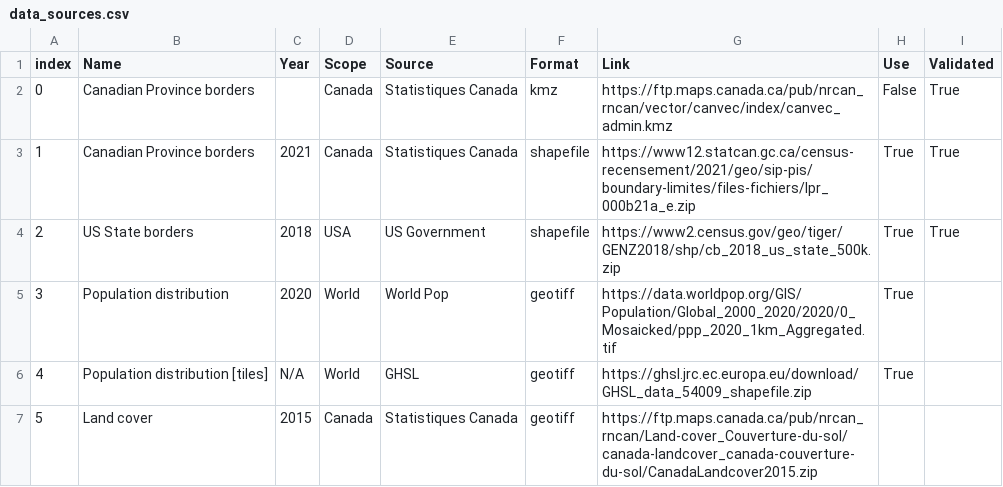
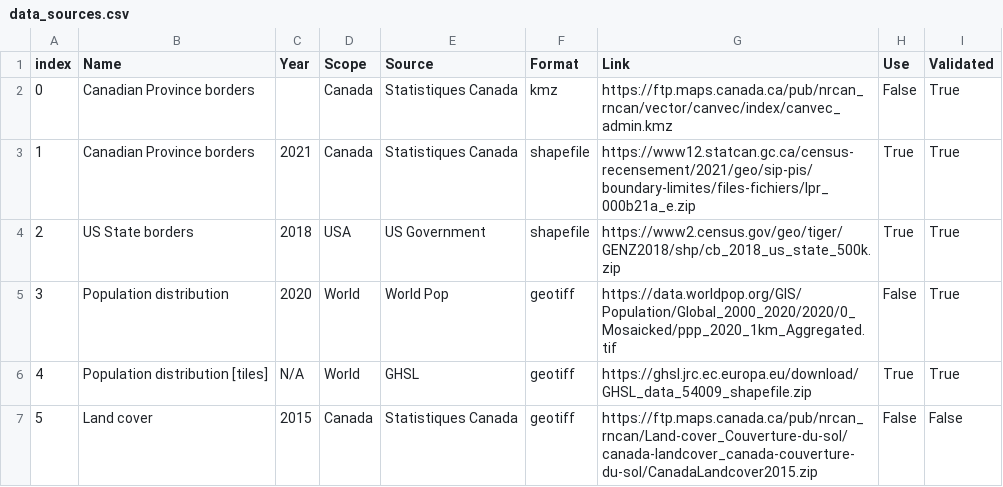
Before and after one commit to BastienBoucherat/geo6149, a CSV file: data_sources.csv, drawn as a sheet.

Commit message:
Add files via upload

```diff
--- a/data_sources.csv
+++ b/data_sources.csv
@@ -4,4 +4,4 @@ index,Name,Year,Scope,Source,Format,Link,Use,Validated
 2,US State borders,2018,USA,US Government,shapefile,https://www2.census.gov/geo/tiger/GENZ2018/shp/cb_2018_us_state_500k.zip,True,True
-3,Population distribution,2020,World,World Pop,geotiff,https://data.worldpop.org/GIS/Population/Global_2000_2020/2020/0_Mosaicked/ppp_2020_1km_Aggregated.tif,True,
-4,Population distribution [tiles],N/A,World,GHSL,geotiff,https://ghsl.jrc.ec.europa.eu/download/GHSL_data_54009_shapefile.zip,True,
-5,Land cover,2015,Canada,Statistiques Canada,geotiff,https://ftp.maps.canada.ca/pub/nrcan_rncan/Land-cover_Couverture-du-sol/canada-landcover_canada-couverture-du-sol/CanadaLandcover2015.zip,,
+3,Population distribution,2020,World,World Pop,geotiff,https://data.worldpop.org/GIS/Population/Global_2000_2020/2020/0_Mosaicked/ppp_2020_1km_Aggregated.tif,False,True
+4,Population distribution [tiles],N/A,World,GHSL,geotiff,https://ghsl.jrc.ec.europa.eu/download/GHSL_data_54009_shapefile.zip,True,True
+5,Land cover,2015,Canada,Statistiques Canada,geotiff,https://ftp.maps.canada.ca/pub/nrcan_rncan/Land-cover_Couverture-du-sol/canada-landcover_canada-couverture-du-sol/CanadaLandcover2015.zip,False,False
```
